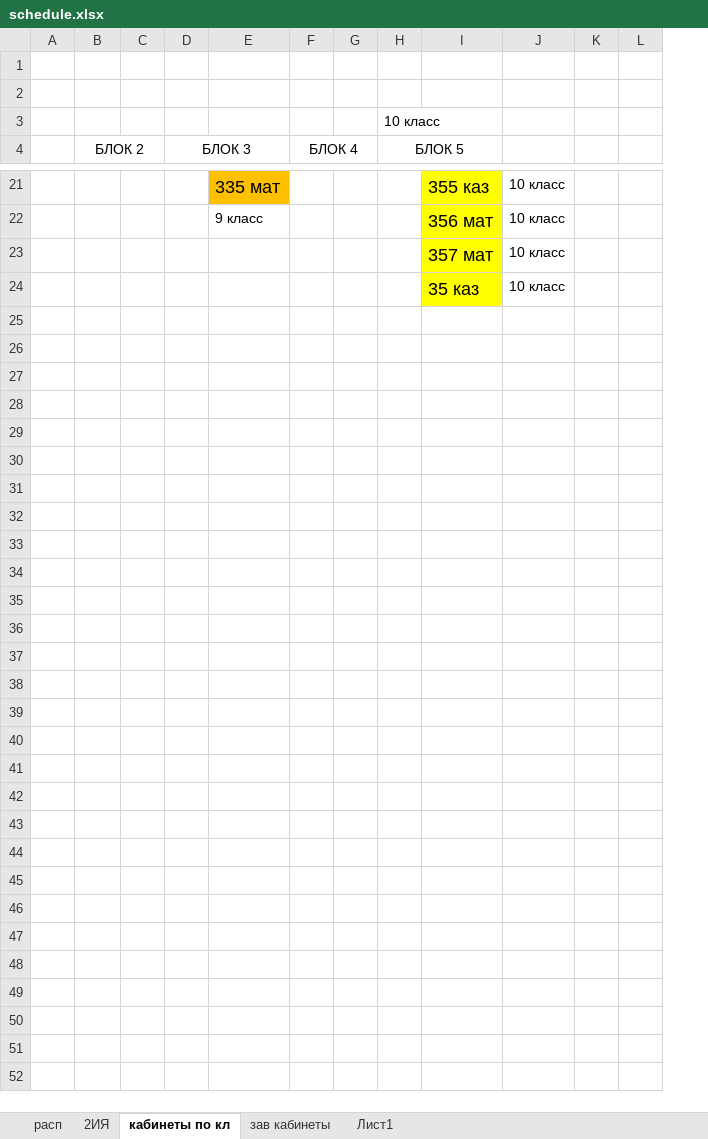
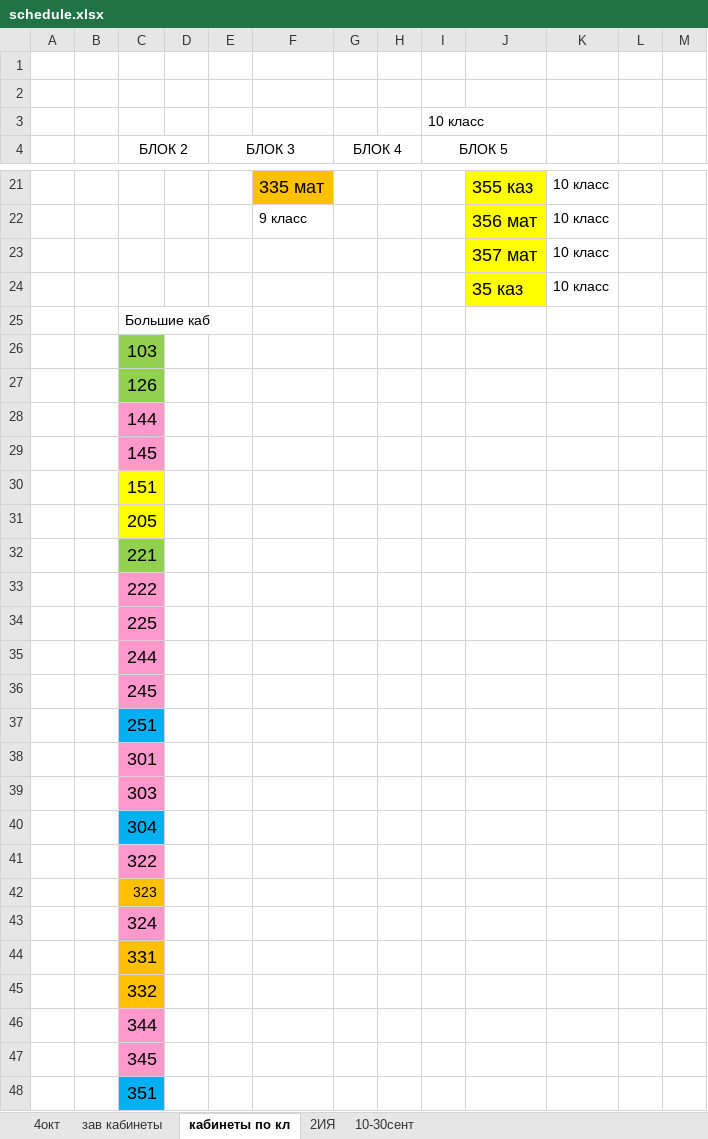
Before and after one commit to JustTrott/NISBot, an Excel workbook: schedule.xlsx, sheet кабинеты по кл, drawn as a sheet; only a part is shown, gaps mark what is left out; values as stored, in another font and other column widths than the file's, no borders; the diff names each change by its address in the sheet, - before the commit and + after, or states it on an @@ line.

```diff
--- a/schedule.xlsx (sheet кабинеты по кл)
+++ b/schedule.xlsx (sheet кабинеты по кл)
-sheet tab: расп
-sheet tab: Лист1
+sheet tab: 4окт
+sheet tab: 10-30сент
@@ sheet tab order changed: 4окт | зав кабинеты | кабинеты по кл | 2ИЯ | 10-30сент @@
+column A, empty
+row 25:  |  | Большие каб
+row 26:  |  | 103
+row 27:  |  | 126
+row 28:  |  | 144
+row 29:  |  | 145
+row 30:  |  | 151
+row 31:  |  | 205
+row 32:  |  | 221
+row 33:  |  | 222
+row 34:  |  | 225
+row 35:  |  | 244
+row 36:  |  | 245
+row 37:  |  | 251
+row 38:  |  | 301
+row 39:  |  | 303
+row 40:  |  | 304
+row 41:  |  | 322
+row 42:  |  | 323
+row 43:  |  | 324
+row 44:  |  | 331
+row 45:  |  | 332
+row 46:  |  | 344
+row 47:  |  | 345
+row 48:  |  | 351
```
Also changed, not shown: sheet зав кабинеты, sheet 2ИЯ, 1 other file.
